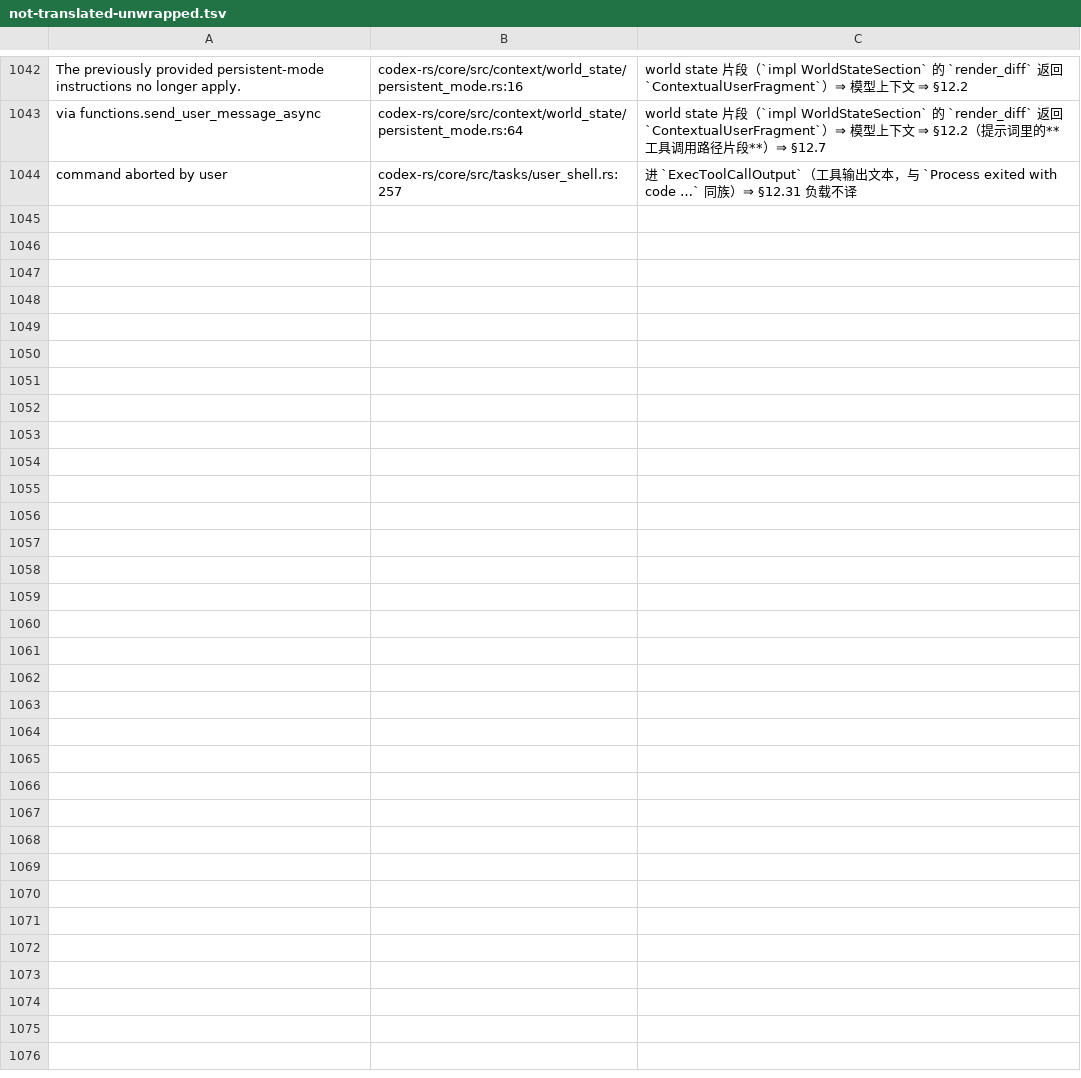
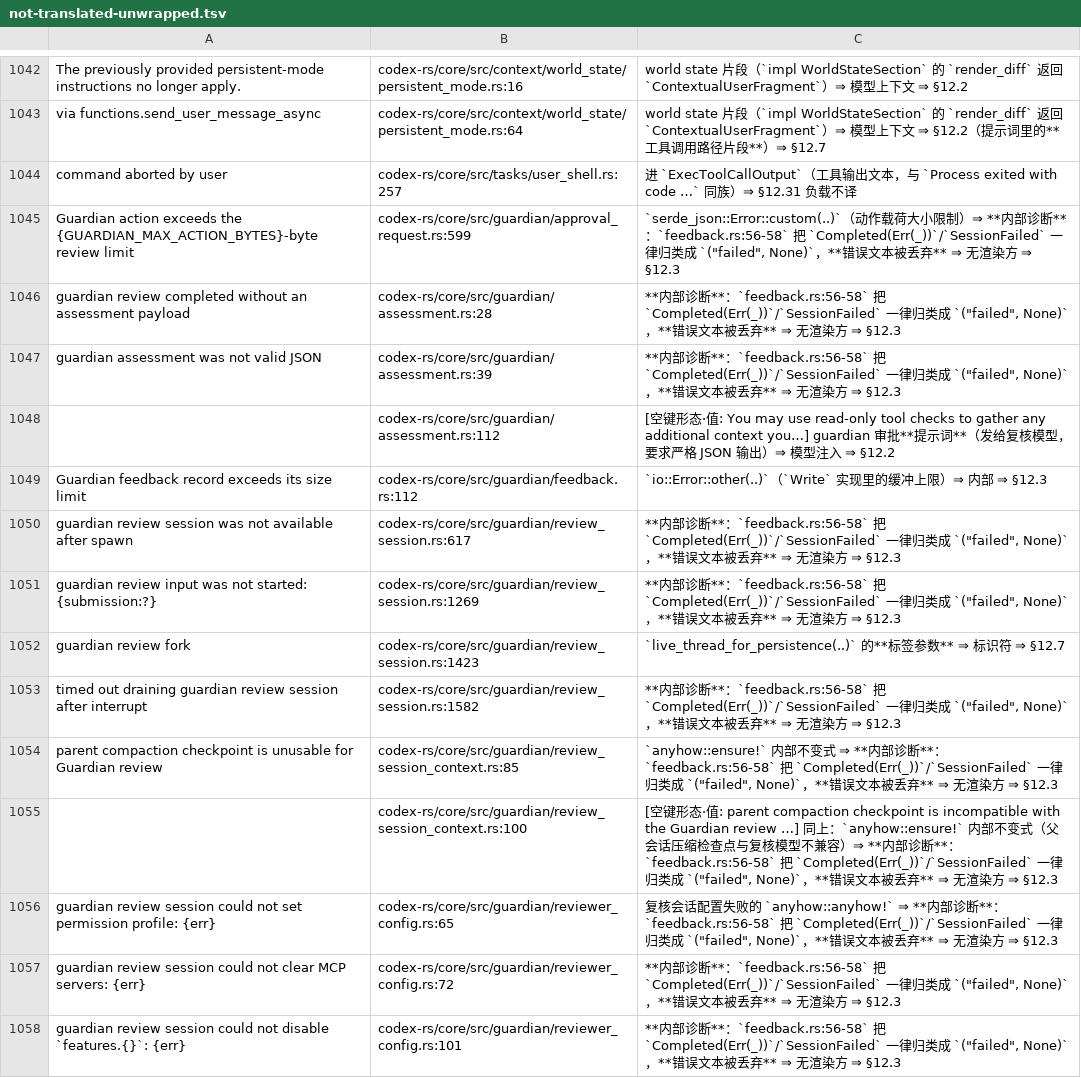
Before and after one commit to clearnature/codex, a TSV file: codex-rs/i18n/not-translated-unwrapped.tsv, drawn as a sheet; only a part is shown, gaps mark what is left out.

Commit message:
i18n: guardian 16 站点（译 2：ReviewDecision::denied；登记 14）+ ReviewDecision::denied 全类枚举对账 + --dump-rows
- 译 guardian/decision.rs:107、guardian/runtime.rs:74（同族 runtime.rs:63/review.rs:802 已用 tr）
- 登记 14 条：guardian anyhow 内部诊断（feedback.rs:56-58 丢弃错误文本）、审批提示词、持久化标签
- ReviewDecision::denied 全类 16 处对账：已译 6 / 遥测 4（已登记）/ 本轮补译 2 / 转发 4 ⇒ 该类清完
- scripts/i18n_todo.py 新增 --dump-rows（可粘贴登记行；键不安全时自动空键+站点形态）
- core 146 → 130；docs §12.47

```diff
--- a/codex-rs/i18n/not-translated-unwrapped.tsv
+++ b/codex-rs/i18n/not-translated-unwrapped.tsv
@@ -1044 +1044,15 @@ The previously provided persistent-mode instructions no longer apply.	codex-rs/c
 command aborted by user	codex-rs/core/src/tasks/user_shell.rs:257	进 `ExecToolCallOutput`（工具输出文本，与 `Process exited with code …` 同族）⇒ §12.31 负载不译
+Guardian action exceeds the {GUARDIAN_MAX_ACTION_BYTES}-byte review limit	codex-rs/core/src/guardian/approval_request.rs:599	`serde_json::Error::custom(..)`（动作载荷大小限制）⇒ **内部诊断**：`feedback.rs:56-58` 把 `Completed(Err(_))`/`SessionFailed` 一律归类成 `("failed", None)`，**错误文本被丢弃** ⇒ 无渲染方 ⇒ §12.3
+guardian review completed without an assessment payload	codex-rs/core/src/guardian/assessment.rs:28	**内部诊断**：`feedback.rs:56-58` 把 `Completed(Err(_))`/`SessionFailed` 一律归类成 `("failed", None)`，**错误文本被丢弃** ⇒ 无渲染方 ⇒ §12.3
+guardian assessment was not valid JSON	codex-rs/core/src/guardian/assessment.rs:39	**内部诊断**：`feedback.rs:56-58` 把 `Completed(Err(_))`/`SessionFailed` 一律归类成 `("failed", None)`，**错误文本被丢弃** ⇒ 无渲染方 ⇒ §12.3
+	codex-rs/core/src/guardian/assessment.rs:112	[空键形态·值: You may use read-only tool checks to gather any additional context you…] guardian 审批**提示词**（发给复核模型，要求严格 JSON 输出）⇒ 模型注入 ⇒ §12.2
+Guardian feedback record exceeds its size limit	codex-rs/core/src/guardian/feedback.rs:112	`io::Error::other(..)`（`Write` 实现里的缓冲上限）⇒ 内部 ⇒ §12.3
+guardian review session was not available after spawn	codex-rs/core/src/guardian/review_session.rs:617	**内部诊断**：`feedback.rs:56-58` 把 `Completed(Err(_))`/`SessionFailed` 一律归类成 `("failed", None)`，**错误文本被丢弃** ⇒ 无渲染方 ⇒ §12.3
+guardian review input was not started: {submission:?}	codex-rs/core/src/guardian/review_session.rs:1269	**内部诊断**：`feedback.rs:56-58` 把 `Completed(Err(_))`/`SessionFailed` 一律归类成 `("failed", None)`，**错误文本被丢弃** ⇒ 无渲染方 ⇒ §12.3
+guardian review fork	codex-rs/core/src/guardian/review_session.rs:1423	`live_thread_for_persistence(..)` 的**标签参数** ⇒ 标识符 ⇒ §12.7
+timed out draining guardian review session after interrupt	codex-rs/core/src/guardian/review_session.rs:1582	**内部诊断**：`feedback.rs:56-58` 把 `Completed(Err(_))`/`SessionFailed` 一律归类成 `("failed", None)`，**错误文本被丢弃** ⇒ 无渲染方 ⇒ §12.3
+parent compaction checkpoint is unusable for Guardian review	codex-rs/core/src/guardian/review_session_context.rs:85	`anyhow::ensure!` 内部不变式 ⇒ **内部诊断**：`feedback.rs:56-58` 把 `Completed(Err(_))`/`SessionFailed` 一律归类成 `("failed", None)`，**错误文本被丢弃** ⇒ 无渲染方 ⇒ §12.3
+	codex-rs/core/src/guardian/review_session_context.rs:100	[空键形态·值: parent compaction checkpoint is incompatible with the Guardian review …] 同上：`anyhow::ensure!` 内部不变式（父会话压缩检查点与复核模型不兼容）⇒ **内部诊断**：`feedback.rs:56-58` 把 `Completed(Err(_))`/`SessionFailed` 一律归类成 `("failed", None)`，**错误文本被丢弃** ⇒ 无渲染方 ⇒ §12.3
+guardian review session could not set permission profile: {err}	codex-rs/core/src/guardian/reviewer_config.rs:65	复核会话配置失败的 `anyhow::anyhow!` ⇒ **内部诊断**：`feedback.rs:56-58` 把 `Completed(Err(_))`/`SessionFailed` 一律归类成 `("failed", None)`，**错误文本被丢弃** ⇒ 无渲染方 ⇒ §12.3
+guardian review session could not clear MCP servers: {err}	codex-rs/core/src/guardian/reviewer_config.rs:72	**内部诊断**：`feedback.rs:56-58` 把 `Completed(Err(_))`/`SessionFailed` 一律归类成 `("failed", None)`，**错误文本被丢弃** ⇒ 无渲染方 ⇒ §12.3
+guardian review session could not disable `features.{}`: {err}	codex-rs/core/src/guardian/reviewer_config.rs:101	**内部诊断**：`feedback.rs:56-58` 把 `Completed(Err(_))`/`SessionFailed` 一律归类成 `("failed", None)`，**错误文本被丢弃** ⇒ 无渲染方 ⇒ §12.3
```
Also changed, not shown: 5 other files.
